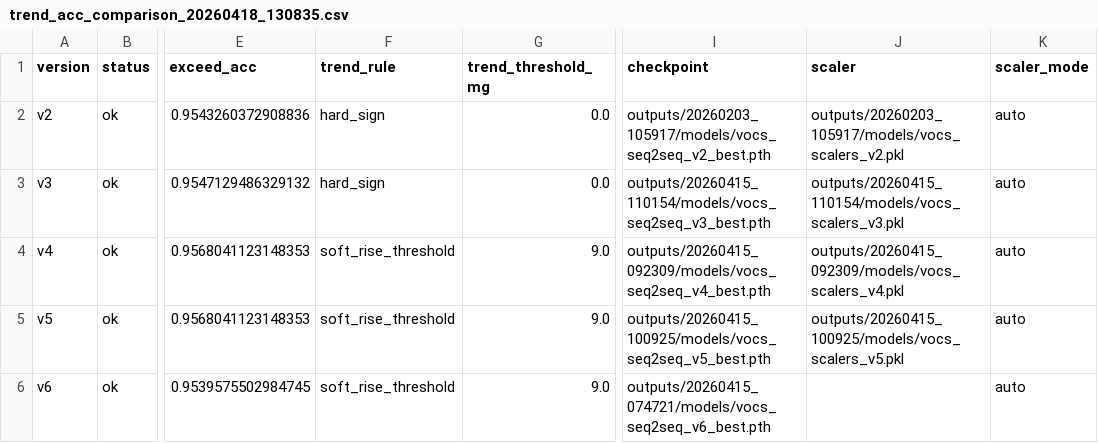
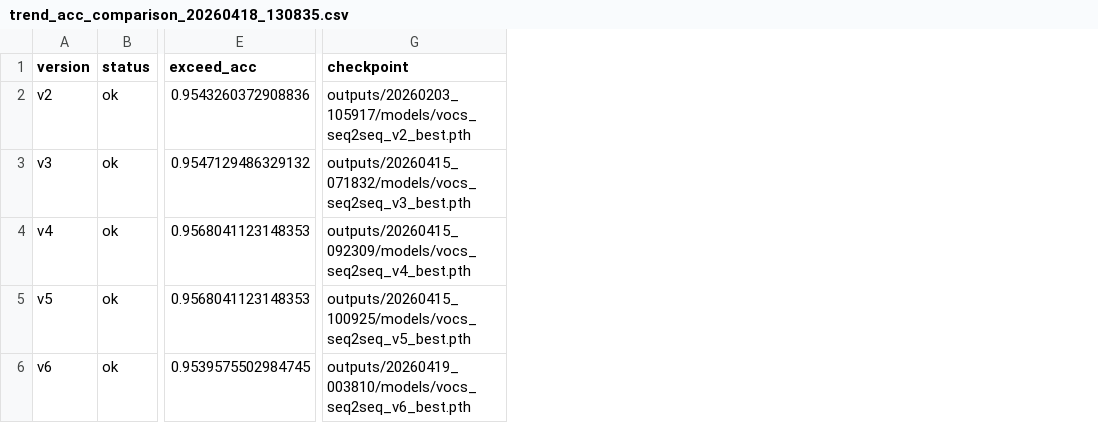
Before and after one commit to qia-n1/waste-gas, a CSV file: outputs/version_compare/trend_acc_comparison_20260418_130835.csv, drawn as a sheet; only a part is shown, gaps mark what is left out; removed rows and columns are numbered as before the commit, all else as after; the diff names each change by its address in the sheet, - before the commit and + after, or states it on an @@ line.

```diff
--- a/outputs/version_compare/trend_acc_comparison_20260418_130835.csv
+++ b/outputs/version_compare/trend_acc_comparison_20260418_130835.csv
-column F (trend_rule), rows 2-6: hard_sign | hard_sign | soft_rise_threshold | soft_rise_threshold | soft_rise_threshold
-column G (trend_threshold_mg), rows 2-6: 0.0 | 0.0 | 9.0 | 9.0 | 9.0
-column J (scaler), rows 2-5: outputs/20260203_105917/models/vocs_scalers_v2.pkl | outputs/20260415_110154/models/vocs_scalers_v3.pkl | outputs/20260415_092309/models/vocs_scalers_v4.pkl | outputs/20260415_100925/models/vocs_scalers_v5.pkl
-column K (scaler_mode), rows 2-6: all auto
-G3 (checkpoint): outputs/20260415_110154/models/vocs_seq2seq_v3_best.pth
+G3 (checkpoint): outputs/20260415_071832/models/vocs_seq2seq_v3_best.pth
-G6 (checkpoint): outputs/20260415_074721/models/vocs_seq2seq_v6_best.pth
+G6 (checkpoint): outputs/20260419_003810/models/vocs_seq2seq_v6_best.pth
```
Also changed, not shown: 2 other files.
